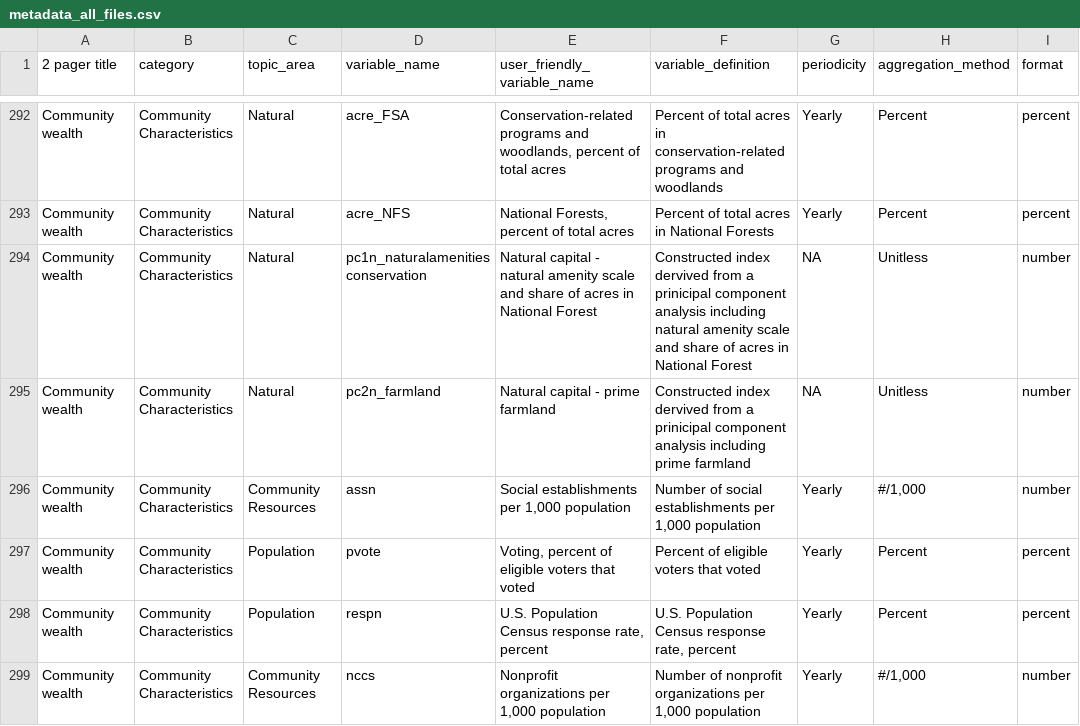
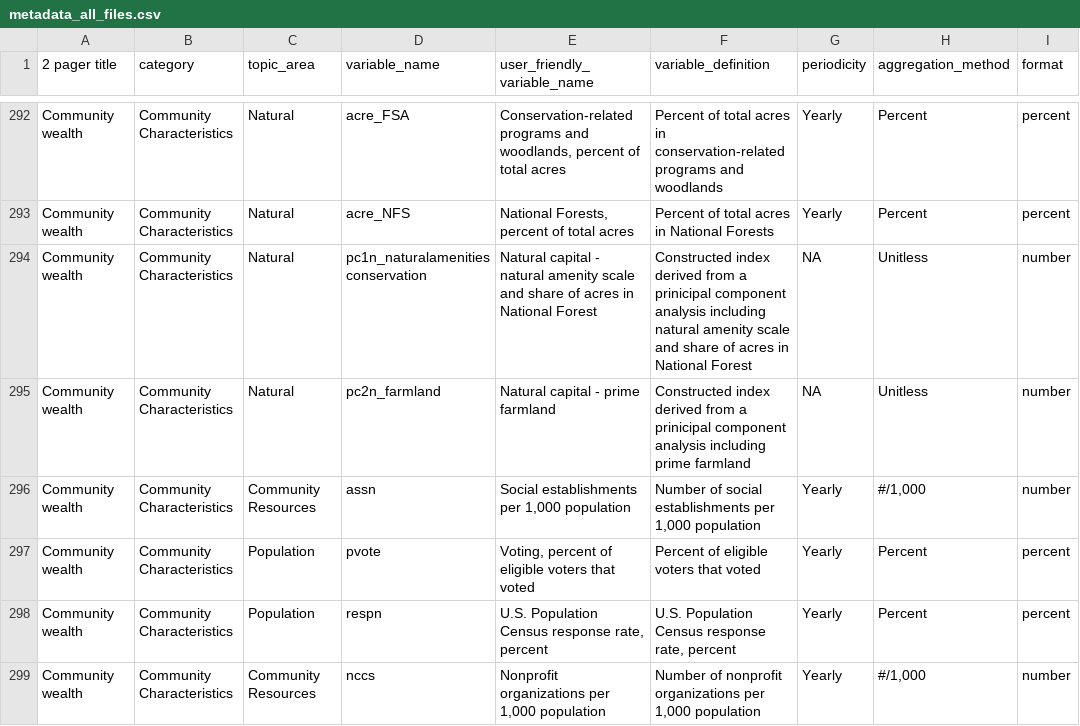
Before and after one commit to elhohn/fas-capstone, a CSV file: data/metadata_all_files.csv, drawn as a sheet; only a part is shown, gaps mark what is left out; the diff covers the shown part only; the diff names each change by its address in the sheet, - before the commit and + after, or states it on an @@ line.

Commit message:
Fixes spelling error in metadata

```diff
--- a/data/metadata_all_files.csv
+++ b/data/metadata_all_files.csv
-F294 (variable_definition): Constructed index dervived from a…
+F294 (variable_definition): Constructed index derived from a…
-F295 (variable_definition): Constructed index dervived from a…
+F295 (variable_definition): Constructed index derived from a…
```
Also changed, not shown: 8 edited cells elsewhere in this file.
